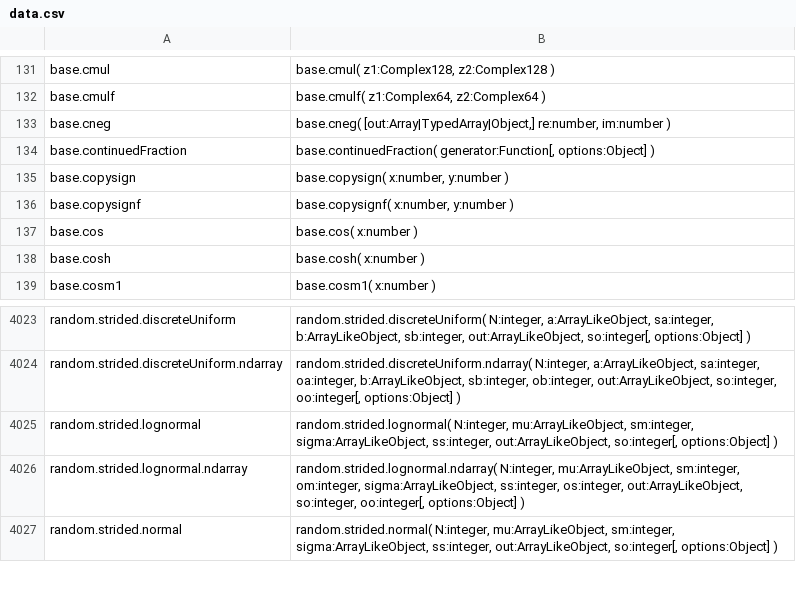
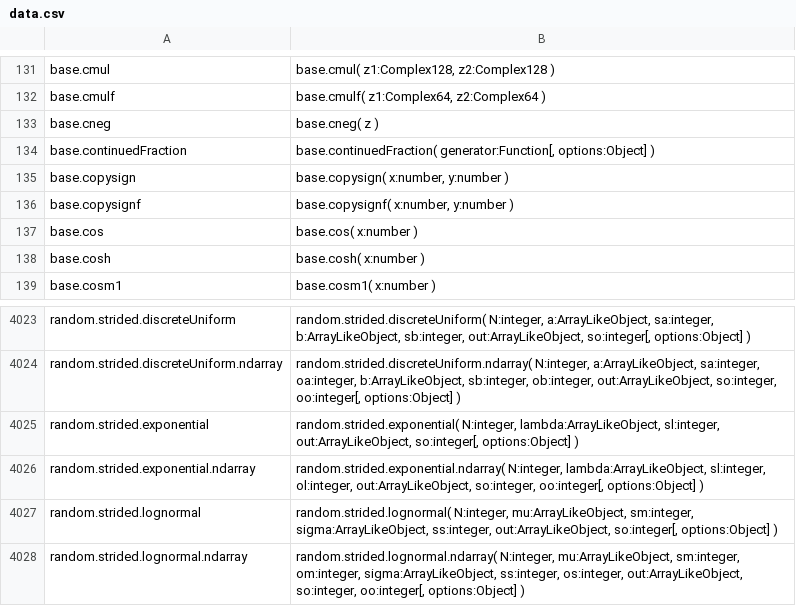
Before and after one commit to stdlib-js/repl-typed-signature, a CSV file: data/data.csv, drawn as a sheet; only a part is shown, gaps mark what is left out; the shorter side is filled out with more unchanged rows.

```diff
--- a/data/data.csv
+++ b/data/data.csv
@@ -132,3 +132,3 @@ base.cmul,"base.cmul( z1:Complex128, z2:Complex128 )"
 base.cmulf,"base.cmulf( z1:Complex64, z2:Complex64 )"
-base.cneg,"base.cneg( [out:Array|TypedArray|Object,] re:number, im:number )"
+base.cneg,"base.cneg( z )"
 base.continuedFraction,"base.continuedFraction( generator:Function[, options:Object] )"
@@ -4024,2 +4024,4 @@ random.strided.discreteUniform,"random.strided.discreteUniform( N:integer, a:Arr
 random.strided.discreteUniform.ndarray,"random.strided.discreteUniform.ndarray( N:integer, a:ArrayLikeObject, sa:integer, oa:integer, b:ArrayLikeObject, sb:integer, ob:integer, out:ArrayLikeObject, so:integer, oo:integer[, options:Object] )"
+random.strided.exponential,"random.strided.exponential( N:integer, lambda:ArrayLikeObject, sl:integer, out:ArrayLikeObject, so:integer[, options:Object] )"
+random.strided.exponential.ndarray,"random.strided.exponential.ndarray( N:integer, lambda:ArrayLikeObject, sl:integer, ol:integer, out:ArrayLikeObject, so:integer, oo:integer[, options:Object] )"
 random.strided.lognormal,"random.strided.lognormal( N:integer, mu:ArrayLikeObject, sm:integer, sigma:ArrayLikeObject, ss:integer, out:ArrayLikeObject, so:integer[, options:Object] )"
```
Also changed, not shown: 1 other file.
